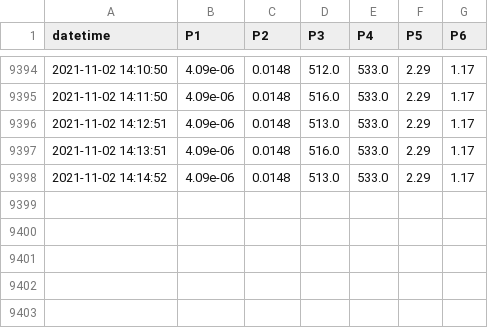
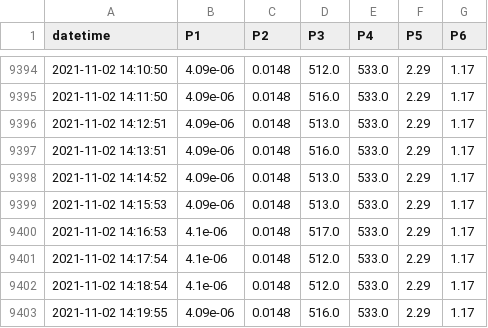
Before and after one commit to SciGEsN/SRC082, a CSV file: data/P.csv, drawn as a sheet; only a part is shown, gaps mark what is left out; the diff names each change by its address in the sheet, - before the commit and + after, or states it on an @@ line.

```diff
--- a/data/P.csv
+++ b/data/P.csv
+row 9399: 2021-11-02 14:15:53 | 4.09e-06 | 0.0148 | 513.0 | 533.0 | 2.29 | 1.17
+row 9400: 2021-11-02 14:16:53 | 4.1e-06 | 0.0148 | 517.0 | 533.0 | 2.29 | 1.17
+row 9401: 2021-11-02 14:17:54 | 4.1e-06 | 0.0148 | 512.0 | 533.0 | 2.29 | 1.17
+row 9402: 2021-11-02 14:18:54 | 4.1e-06 | 0.0148 | 512.0 | 533.0 | 2.29 | 1.17
+row 9403: 2021-11-02 14:19:55 | 4.09e-06 | 0.0148 | 516.0 | 533.0 | 2.29 | 1.17
```
Also changed, not shown: data/T1.csv, data/T2.csv, 8 other files.
